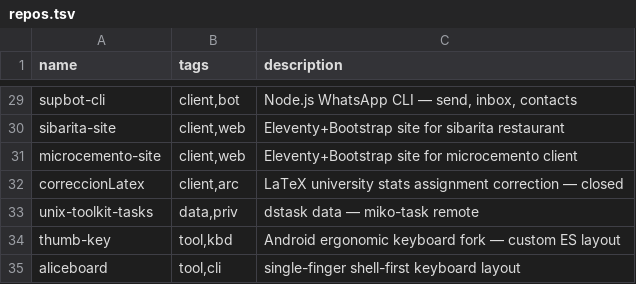
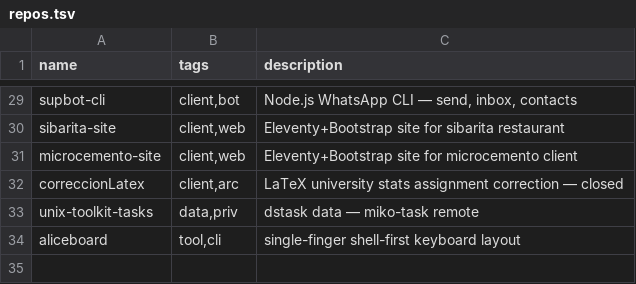
Before and after one commit to catwilo/unix-toolkit, a TSV file: repos.tsv, drawn as a sheet; only a part is shown, gaps mark what is left out.

Commit message:
chore: remove thumb-key from toolkit

```diff
--- a/repos.tsv
+++ b/repos.tsv
@@ -33,3 +33,2 @@ correccionLatex	client,arc	LaTeX university stats assignment correction — clos
 unix-toolkit-tasks	data,priv	dstask data — miko-task remote
-thumb-key	tool,kbd	Android ergonomic keyboard fork — custom ES layout
 aliceboard	tool,cli	single-finger shell-first keyboard layout
```
